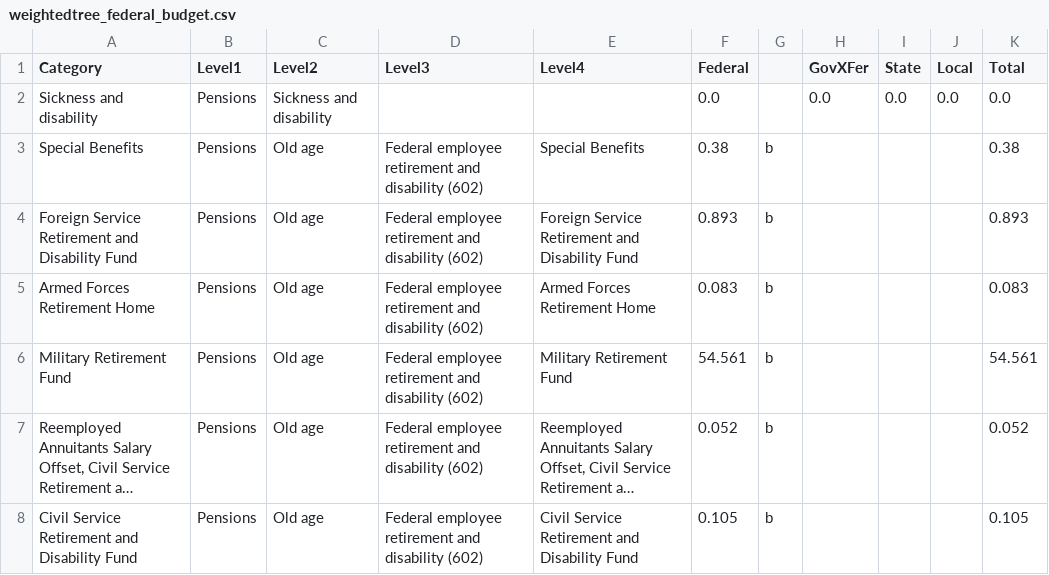
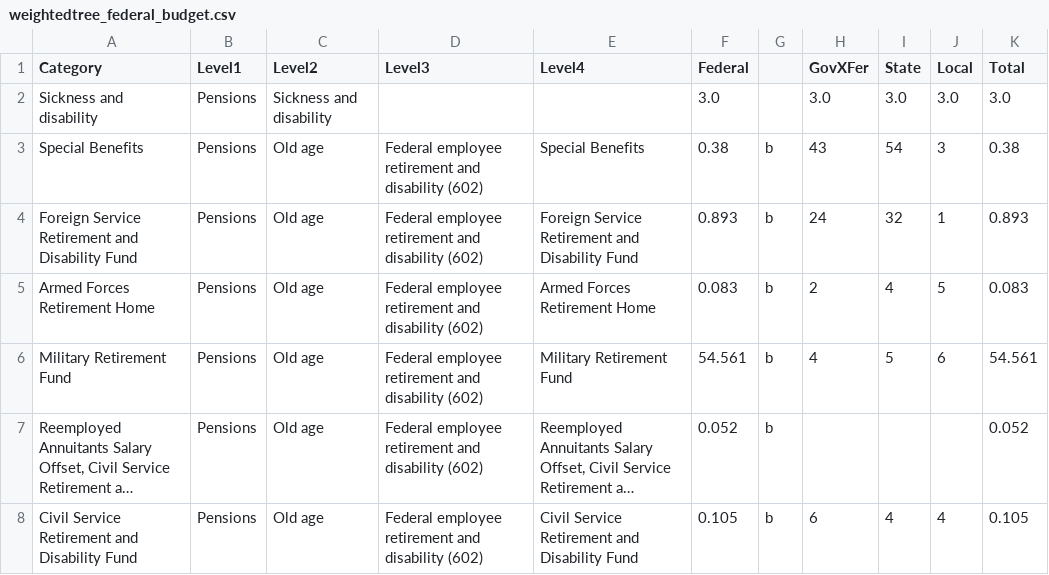
Before and after one commit to supervanya/supervanya.github.io, a CSV file: weightedtree/weightedtree/data/weightedtree_federal_budget.csv, drawn as a sheet; long unchanged cells end in …; the diff names each change by its address in the sheet, - before the commit and + after, or states it on an @@ line.

Commit message:
Added a bit of values to State and Other fields

```diff
--- a/weightedtree/weightedtree/data/weightedtree_federal_budget.csv
+++ b/weightedtree/weightedtree/data/weightedtree_federal_budget.csv
-F2 (Federal): 0.0
+F2 (Federal): 3.0
-H2 (GovXFer): 0.0
+H2 (GovXFer): 3.0
-I2 (State): 0.0
+I2 (State): 3.0
-J2 (Local): 0.0
+J2 (Local): 3.0
-K2 (Total): 0.0
+K2 (Total): 3.0
-H3 (GovXFer): (empty)
+H3 (GovXFer): 43
-I3 (State): (empty)
+I3 (State): 54
-J3 (Local): (empty)
+J3 (Local): 3
-H4 (GovXFer): (empty)
+H4 (GovXFer): 24
-I4 (State): (empty)
+I4 (State): 32
-J4 (Local): (empty)
+J4 (Local): 1
-H5 (GovXFer): (empty)
+H5 (GovXFer): 2
-I5 (State): (empty)
+I5 (State): 4
-J5 (Local): (empty)
+J5 (Local): 5
-H6 (GovXFer): (empty)
+H6 (GovXFer): 4
-I6 (State): (empty)
+I6 (State): 5
-J6 (Local): (empty)
+J6 (Local): 6
-H8 (GovXFer): (empty)
+H8 (GovXFer): 6
-I8 (State): (empty)
+I8 (State): 4
-J8 (Local): (empty)
+J8 (Local): 4
```
